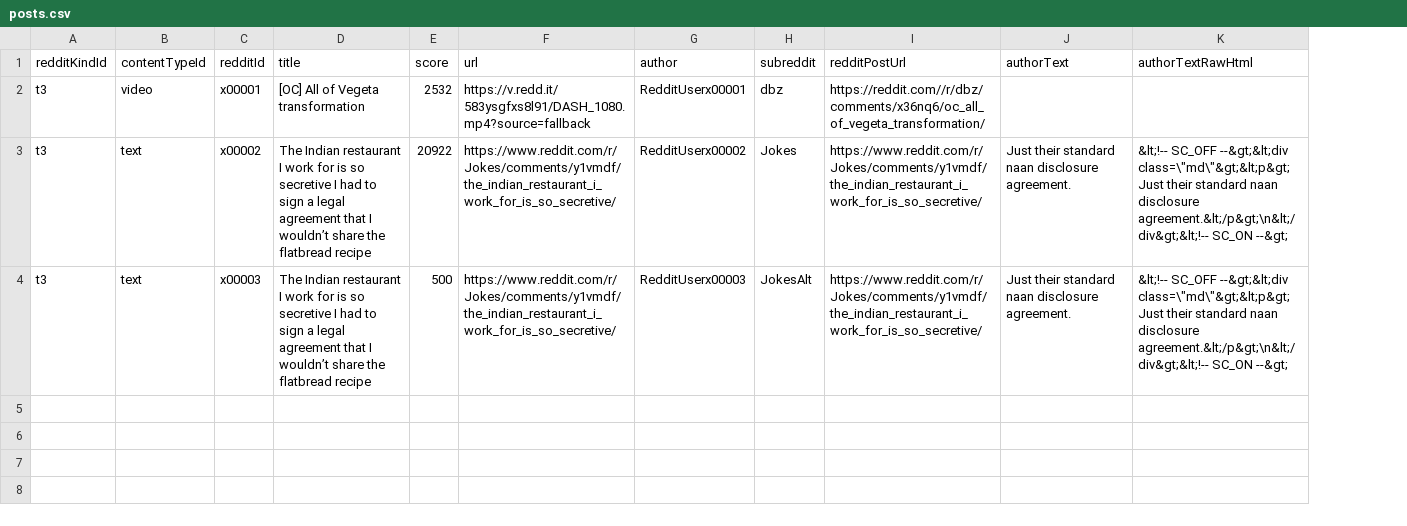
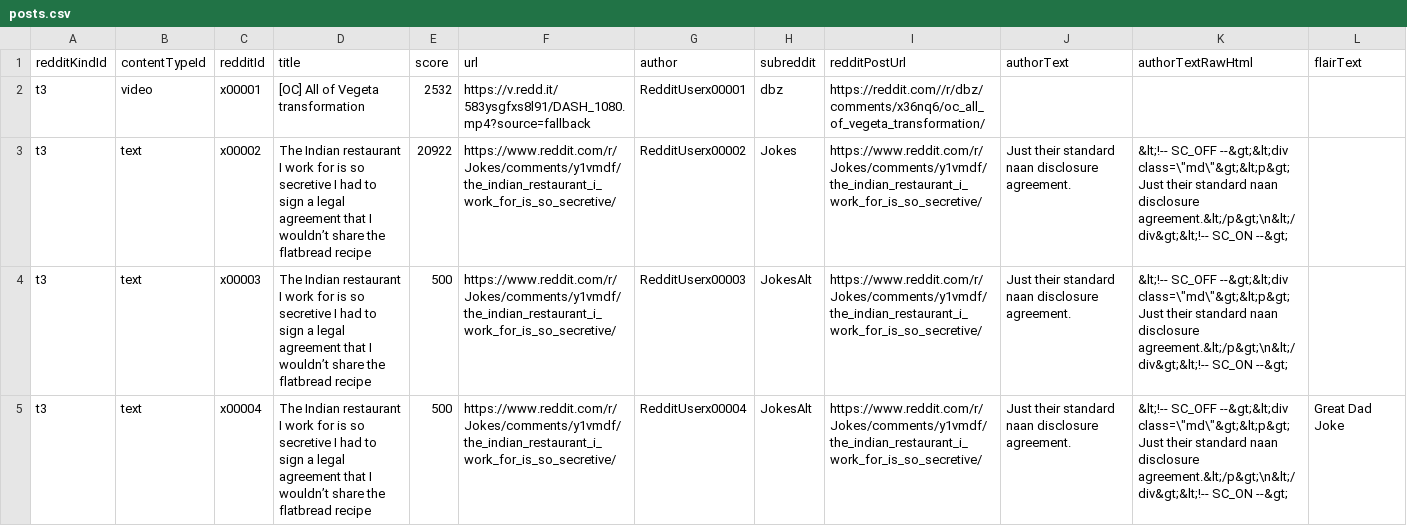
Before and after one commit to javenlalla/my-reddit-archiver, a CSV file: src/resources/data-fixtures-source-files/posts.csv, drawn as a sheet; the diff names each change by its address in the sheet, - before the commit and + after, or states it on an @@ line.

Commit message:
feat: allow search results to be filtered by flair texts

```diff
--- a/src/resources/data-fixtures-source-files/posts.csv
+++ b/src/resources/data-fixtures-source-files/posts.csv
+column L (flairText), empty
+row 5: t3 | text | x00004 | The Indian restaurant I work for is so secretive I had to sign a legal agreement that I wouldn’t share the flatbread recipe | 500 | https://www.reddit.com/r/Jokes/comments/y1vmdf/the_indian_restaurant_i_work_for_is_so_secretive/ | RedditUserx00004 | JokesAlt | https://www.reddit.com/r/Jokes/comments/y1vmdf/the_indian_restaurant_i_work_for_is_so_secretive/ | Just their standard naan disclosure agreement. | &lt;!-- SC_OFF --&gt;&lt;div class=\"md\"&gt;&lt;p&gt;Just their standard naan disclosure agreement.&lt;/p&gt;\n&lt;/div&gt;&lt;!-- SC_ON --&gt; | Great Dad Joke
```
Also changed, not shown: 5 other files.
